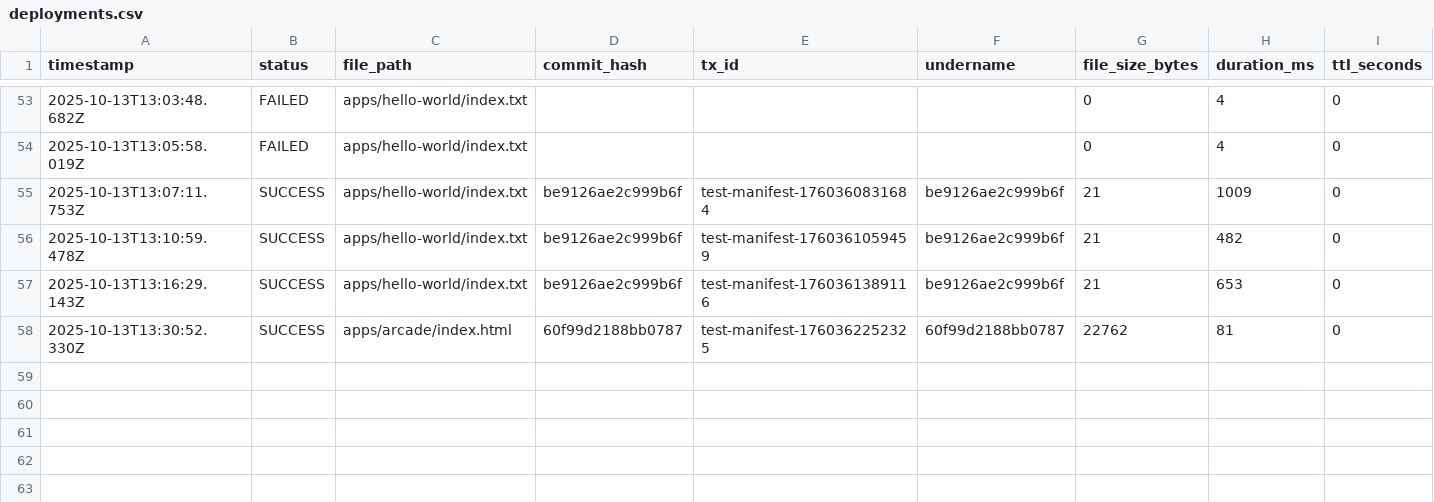
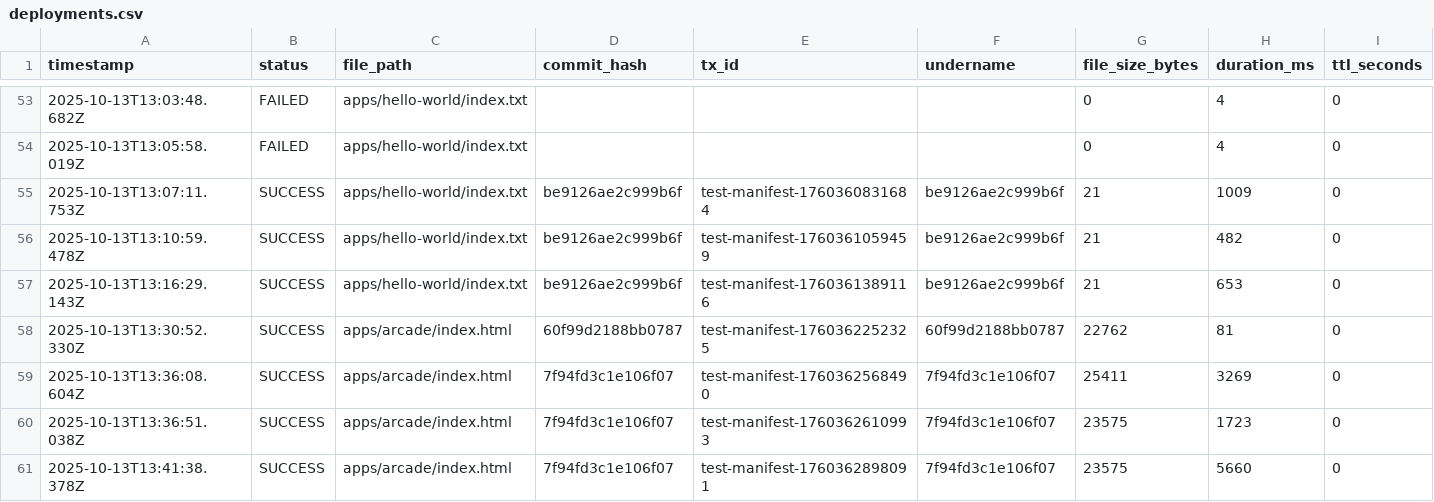
Before and after one commit to JonnieSparkles/app-factory, a CSV file: logs/deployments.csv, drawn as a sheet; only a part is shown, gaps mark what is left out; rows hold the shown columns only; the diff names each change by its address in the sheet, - before the commit and + after, or states it on an @@ line.

```diff
--- a/logs/deployments.csv
+++ b/logs/deployments.csv
+row 59: 2025-10-13T13:36:08.604Z | SUCCESS | apps/arcade/index.html | 7f94fd3c1e106f07 | test-manifest-1760362568490 | 7f94fd3c1e106f07 | 25411 | 3269 | 0
+row 60: 2025-10-13T13:36:51.038Z | SUCCESS | apps/arcade/index.html | 7f94fd3c1e106f07 | test-manifest-1760362610993 | 7f94fd3c1e106f07 | 23575 | 1723 | 0
+row 61: 2025-10-13T13:41:38.378Z | SUCCESS | apps/arcade/index.html | 7f94fd3c1e106f07 | test-manifest-1760362898091 | 7f94fd3c1e106f07 | 23575 | 5660 | 0
```
Also changed, not shown: 6 other files.
